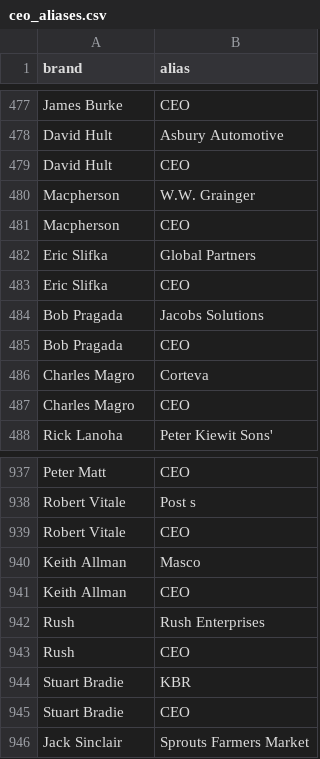
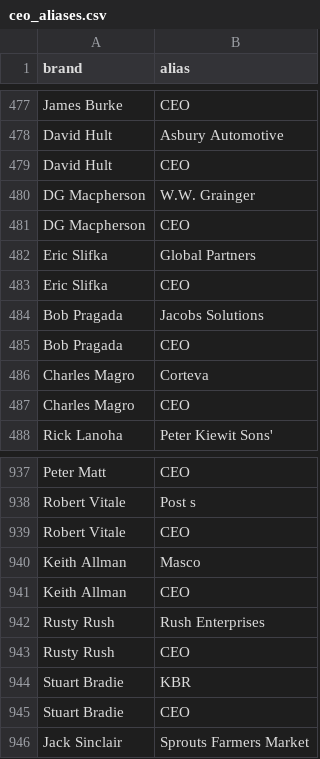
Before and after one commit to PatrickRyanLane/news-sentiment-dashboard, a CSV file: ceo_aliases.csv, drawn as a sheet; only a part is shown, gaps mark what is left out.

Commit message:
Update ceo_aliases.csv

```diff
--- a/ceo_aliases.csv
+++ b/ceo_aliases.csv
@@ -479,4 +479,4 @@ David Hult,Asbury Automotive
 David Hult,CEO
-Macpherson,W.W. Grainger
-Macpherson,CEO
+DG Macpherson,W.W. Grainger
+DG Macpherson,CEO
 Eric Slifka,Global Partners
@@ -941,4 +941,4 @@ Keith Allman,Masco
 Keith Allman,CEO
-Rush,Rush Enterprises
-Rush,CEO
+Rusty Rush,Rush Enterprises
+Rusty Rush,CEO
 Stuart Bradie,KBR
```
